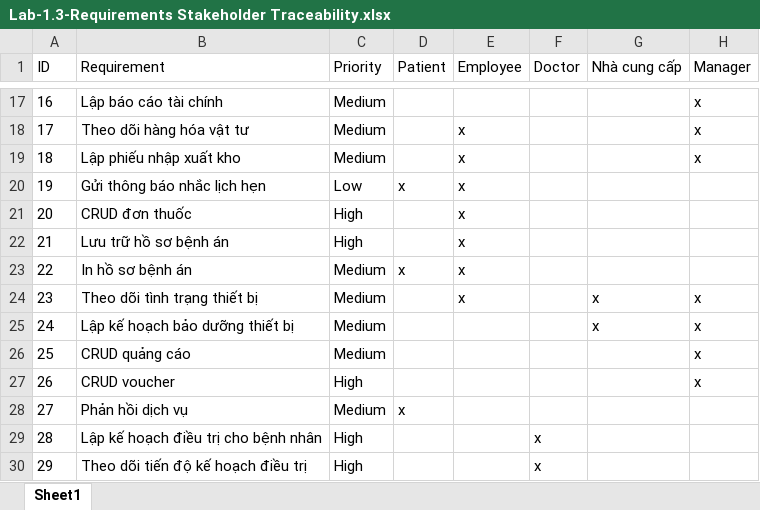
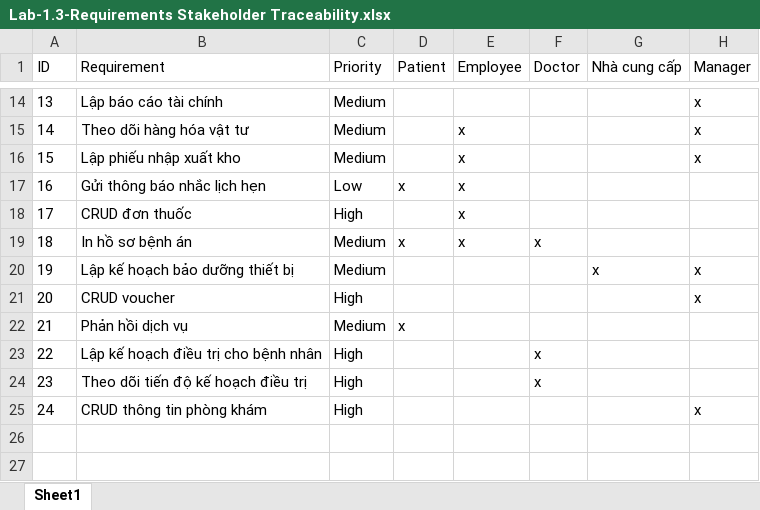
Before and after one commit to baonehe/SE357-Pratice-class, an Excel workbook: Lab1.3/Lab-1.3-Requirements Stakeholder Traceability.xlsx, sheet Sheet1, drawn as a sheet; only a part is shown, gaps mark what is left out; the shorter side is filled out with more unchanged rows; values as stored, in another font and other column widths than the file's, no borders; removed rows and columns are numbered as before the commit, all else as after; the diff covers the shown part only; the diff names each change by its address in the sheet, - before the commit and + after, or states it on an @@ line.

```diff
--- a/Lab1.3/Lab-1.3-Requirements Stakeholder Traceability.xlsx (sheet Sheet1)
+++ b/Lab1.3/Lab-1.3-Requirements Stakeholder Traceability.xlsx (sheet Sheet1)
@@ column A (ID) renumbered from row 4 down @@
-row 22: 21 | Lưu trữ hồ sơ bệnh án | High |  | x
-F19 (Doctor): (empty)
+F19 (Doctor): x
-row 24: 23 | Theo dõi tình trạng thiết bị | Medium |  | x |  | x | x
-row 26: 25 | CRUD quảng cáo | Medium |  |  |  |  | x
```
Also changed, not shown: 6 removed rows elsewhere in this sheet, Lab1.3/Lab-1.3-Requirements Linkage Traceability Matrix.xlsx, Lab1.3/Lab-1.3-Requirements Source Traceability Matrix.xlsx, 3 other files.
